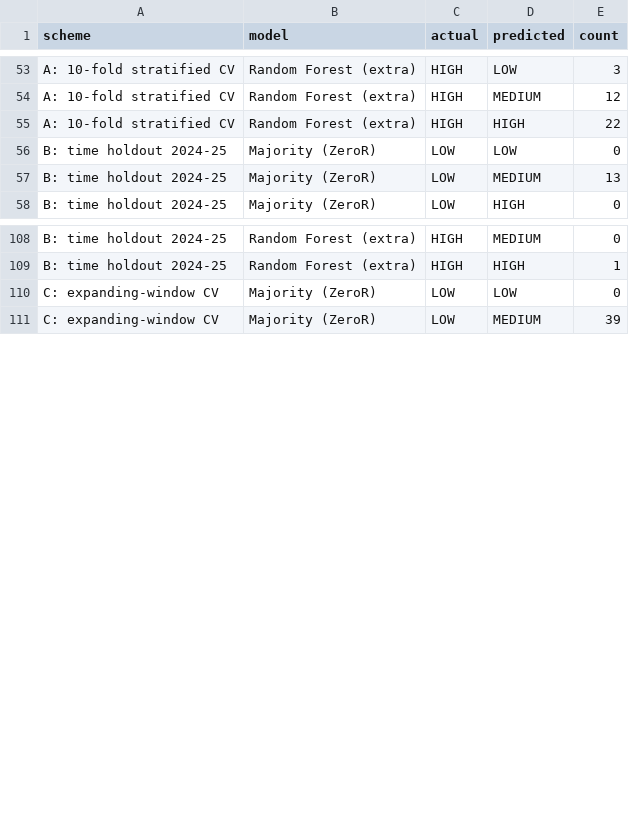
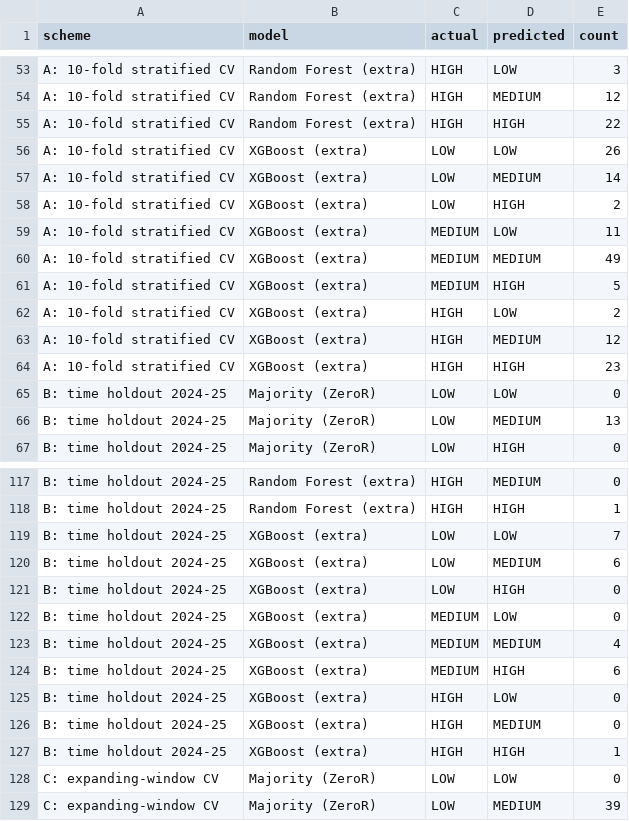
Before and after one commit to DhvaniJoneja/SMART-INFLATION-ANALYSIS, a CSV file: outputs/tables/classification_confusion.csv, drawn as a sheet; only a part is shown, gaps mark what is left out; the diff covers the shown part only; the diff names each change by its address in the sheet, - before the commit and + after, or states it on an @@ line.

Commit message:
xgboost added

```diff
--- a/outputs/tables/classification_confusion.csv
+++ b/outputs/tables/classification_confusion.csv
+row 56: A: 10-fold stratified CV | XGBoost (extra) | LOW | LOW | 26
+row 57: A: 10-fold stratified CV | XGBoost (extra) | LOW | MEDIUM | 14
+row 58: A: 10-fold stratified CV | XGBoost (extra) | LOW | HIGH | 2
+row 59: A: 10-fold stratified CV | XGBoost (extra) | MEDIUM | LOW | 11
+row 60: A: 10-fold stratified CV | XGBoost (extra) | MEDIUM | MEDIUM | 49
+row 61: A: 10-fold stratified CV | XGBoost (extra) | MEDIUM | HIGH | 5
+row 62: A: 10-fold stratified CV | XGBoost (extra) | HIGH | LOW | 2
+row 63: A: 10-fold stratified CV | XGBoost (extra) | HIGH | MEDIUM | 12
+row 64: A: 10-fold stratified CV | XGBoost (extra) | HIGH | HIGH | 23
+row 119: B: time holdout 2024-25 | XGBoost (extra) | LOW | LOW | 7
+row 120: B: time holdout 2024-25 | XGBoost (extra) | LOW | MEDIUM | 6
+row 121: B: time holdout 2024-25 | XGBoost (extra) | LOW | HIGH | 0
+row 122: B: time holdout 2024-25 | XGBoost (extra) | MEDIUM | LOW | 0
+row 123: B: time holdout 2024-25 | XGBoost (extra) | MEDIUM | MEDIUM | 4
+row 124: B: time holdout 2024-25 | XGBoost (extra) | MEDIUM | HIGH | 6
+row 125: B: time holdout 2024-25 | XGBoost (extra) | HIGH | LOW | 0
+row 126: B: time holdout 2024-25 | XGBoost (extra) | HIGH | MEDIUM | 0
+row 127: B: time holdout 2024-25 | XGBoost (extra) | HIGH | HIGH | 1
```
Also changed, not shown: 9 added rows elsewhere in this file, outputs/tables/classification_results.csv, 1 other file.
